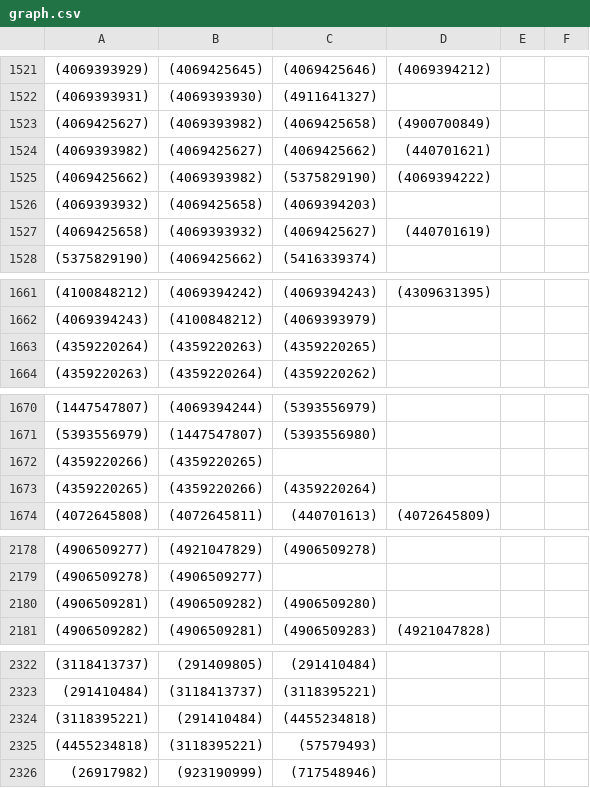
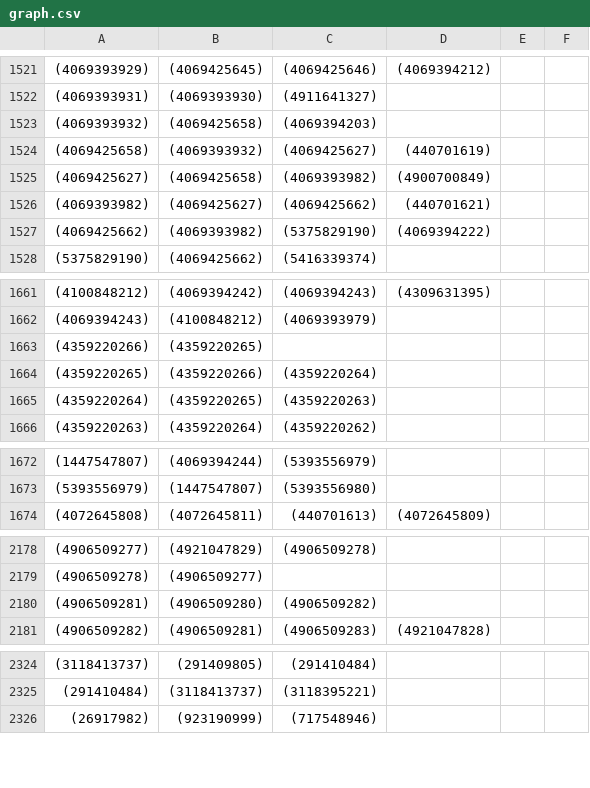
Before and after one commit to Smythy411/JGraphT-with-OSM-Data, a CSV file: resources/graph.csv, drawn as a sheet; only a part is shown, gaps mark what is left out; the diff covers the shown part only.

```diff
--- a/resources/graph.csv
+++ b/resources/graph.csv
@@ -1522,7 +1522,7 @@
 (4069393931),(4069393930),(4911641327)
-(4069425627),(4069393982),(4069425658),(4900700849)
+(4069393932),(4069425658),(4069394203)
+(4069425658),(4069393932),(4069425627),(440701619)
+(4069425627),(4069425658),(4069393982),(4900700849)
 (4069393982),(4069425627),(4069425662),(440701621)
 (4069425662),(4069393982),(5375829190),(4069394222)
-(4069393932),(4069425658),(4069394203)
-(4069425658),(4069393932),(4069425627),(440701619)
 (5375829190),(4069425662),(5416339374)
@@ -1662,3 +1662,5 @@
 (4069394243),(4100848212),(4069393979)
-(4359220264),(4359220263),(4359220265)
+(4359220266),(4359220265)
+(4359220265),(4359220266),(4359220264)
+(4359220264),(4359220265),(4359220263)
 (4359220263),(4359220264),(4359220262)
@@ -1671,4 +1673,2 @@
 (5393556979),(1447547807),(5393556980)
-(4359220266),(4359220265)
-(4359220265),(4359220266),(4359220264)
 (4072645808),(4072645811),(440701613),(4072645809)
@@ -2179,3 +2179,3 @@
 (4906509278),(4906509277)
-(4906509281),(4906509282),(4906509280)
+(4906509281),(4906509280),(4906509282)
 (4906509282),(4906509281),(4906509283),(4921047828)
@@ -2323,4 +2325,2 @@
 (291410484),(3118413737),(3118395221)
-(3118395221),(291410484),(4455234818)
-(4455234818),(3118395221),(57579493)
 (26917982),(923190999),(717548946)
```
Also changed, not shown: 1 added row, 9 moved rows and 2 edited cells elsewhere in this file, 2 other files.
